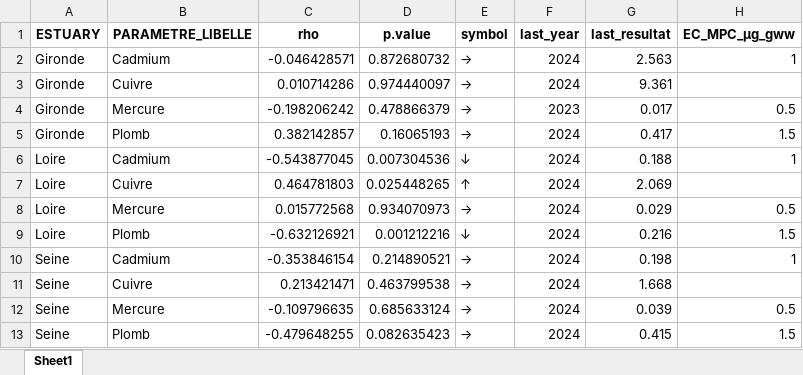
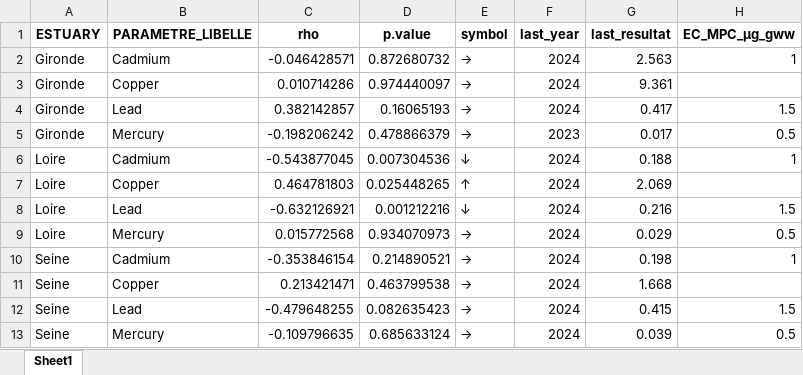
Before and after one commit to FlorenceMounier/esteem.overview, an Excel workbook: inst/results/data_contam/metals/recent_trends_metals_µg_ww.xlsx, sheet Sheet1, drawn as a sheet; values as stored, in another font and other column widths than the file's, no borders; removed rows and columns are numbered as before the commit, all else as after; the diff names each change by its address in the sheet, - before the commit and + after, or states it on an @@ line.

```diff
--- a/inst/results/data_contam/metals/recent_trends_metals_µg_ww.xlsx (sheet Sheet1)
+++ b/inst/results/data_contam/metals/recent_trends_metals_µg_ww.xlsx (sheet Sheet1)
-B3 (PARAMETRE_LIBELLE): Cuivre
+B3 (PARAMETRE_LIBELLE): Copper
+row 4: Gironde | Lead | 0.382142857 | 0.16065193 | → | 2024 | 0.417 | 1.5
-B5 (PARAMETRE_LIBELLE): Mercure
+B5 (PARAMETRE_LIBELLE): Mercury
-row 5: Gironde | Plomb | 0.382142857 | 0.16065193 | → | 2024 | 0.417 | 1.5
-B7 (PARAMETRE_LIBELLE): Cuivre
+B7 (PARAMETRE_LIBELLE): Copper
+row 8: Loire | Lead | -0.632126921 | 0.001212216 | ↓ | 2024 | 0.216 | 1.5
-B9 (PARAMETRE_LIBELLE): Mercure
+B9 (PARAMETRE_LIBELLE): Mercury
-row 9: Loire | Plomb | -0.632126921 | 0.001212216 | ↓ | 2024 | 0.216 | 1.5
-B11 (PARAMETRE_LIBELLE): Cuivre
+B11 (PARAMETRE_LIBELLE): Copper
+row 12: Seine | Lead | -0.479648255 | 0.082635423 | → | 2024 | 0.415 | 1.5
-B13 (PARAMETRE_LIBELLE): Mercure
+B13 (PARAMETRE_LIBELLE): Mercury
-row 13: Seine | Plomb | -0.479648255 | 0.082635423 | → | 2024 | 0.415 | 1.5
```
Also changed, not shown: inst/results/data_contam/metals/conversion_factors_metal.xlsx, inst/results/data_contam/metals/general_eval_metals_µg_ww.xlsx, 11 other files.
